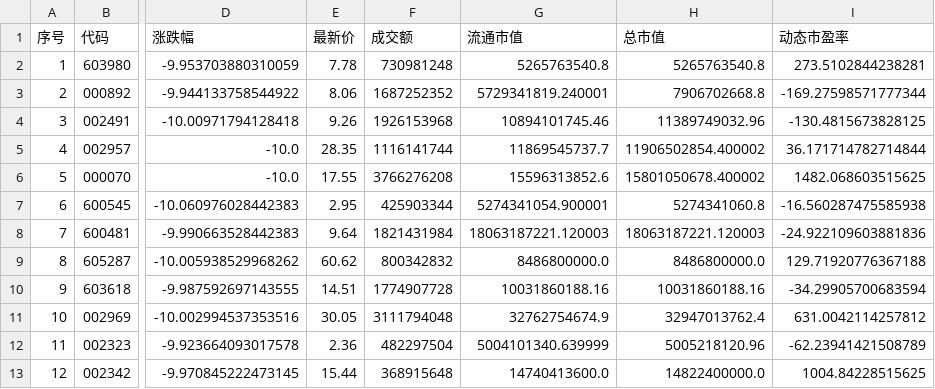
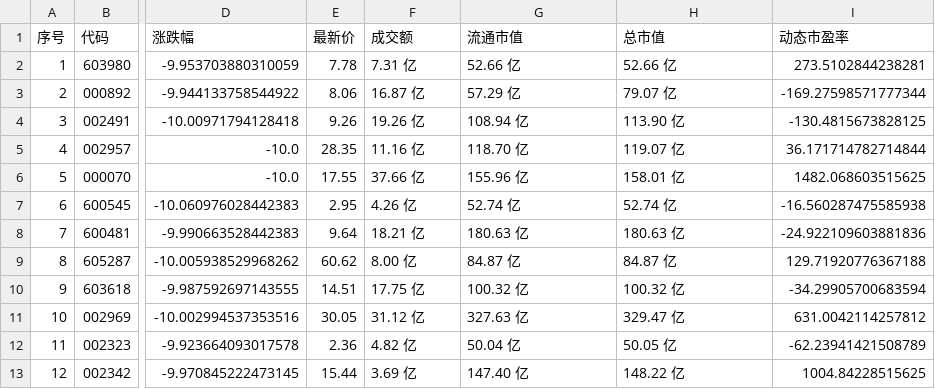
Before and after one commit to Donvink/stock-review, a CSV file: data/20260213/dt_pool_20260213.csv, drawn as a sheet; only a part is shown, gaps mark what is left out; the diff names each change by its address in the sheet, - before the commit and + after, or states it on an @@ line.

```diff
--- a/data/20260213/dt_pool_20260213.csv
+++ b/data/20260213/dt_pool_20260213.csv
-F2 (成交额): 730981248
+F2 (成交额): 7.31 亿
-G2 (流通市值): 5265763540.8
+G2 (流通市值): 52.66 亿
-H2 (总市值): 5265763540.8
+H2 (总市值): 52.66 亿
-F3 (成交额): 1687252352
+F3 (成交额): 16.87 亿
-G3 (流通市值): 5729341819.240001
+G3 (流通市值): 57.29 亿
-H3 (总市值): 7906702668.8
+H3 (总市值): 79.07 亿
-F4 (成交额): 1926153968
+F4 (成交额): 19.26 亿
-G4 (流通市值): 10894101745.46
+G4 (流通市值): 108.94 亿
-H4 (总市值): 11389749032.96
+H4 (总市值): 113.90 亿
-F5 (成交额): 1116141744
+F5 (成交额): 11.16 亿
-G5 (流通市值): 11869545737.7
+G5 (流通市值): 118.70 亿
-H5 (总市值): 11906502854.400002
+H5 (总市值): 119.07 亿
-F6 (成交额): 3766276208
+F6 (成交额): 37.66 亿
-G6 (流通市值): 15596313852.6
+G6 (流通市值): 155.96 亿
-H6 (总市值): 15801050678.400002
+H6 (总市值): 158.01 亿
-F7 (成交额): 425903344
+F7 (成交额): 4.26 亿
-G7 (流通市值): 5274341054.900001
+G7 (流通市值): 52.74 亿
-H7 (总市值): 5274341060.8
+H7 (总市值): 52.74 亿
-F8 (成交额): 1821431984
+F8 (成交额): 18.21 亿
-G8 (流通市值): 18063187221.120003
+G8 (流通市值): 180.63 亿
-H8 (总市值): 18063187221.120003
+H8 (总市值): 180.63 亿
-F9 (成交额): 800342832
+F9 (成交额): 8.00 亿
-G9 (流通市值): 8486800000.0
+G9 (流通市值): 84.87 亿
-H9 (总市值): 8486800000.0
+H9 (总市值): 84.87 亿
-F10 (成交额): 1774907728
+F10 (成交额): 17.75 亿
-G10 (流通市值): 10031860188.16
+G10 (流通市值): 100.32 亿
-H10 (总市值): 10031860188.16
+H10 (总市值): 100.32 亿
-F11 (成交额): 3111794048
+F11 (成交额): 31.12 亿
-G11 (流通市值): 32762754674.9
+G11 (流通市值): 327.63 亿
-H11 (总市值): 32947013762.4
+H11 (总市值): 329.47 亿
-F12 (成交额): 482297504
+F12 (成交额): 4.82 亿
-G12 (流通市值): 5004101340.639999
+G12 (流通市值): 50.04 亿
-H12 (总市值): 5005218120.96
+H12 (总市值): 50.05 亿
-F13 (成交额): 368915648
+F13 (成交额): 3.69 亿
-G13 (流通市值): 14740413600.0
+G13 (流通市值): 147.40 亿
-H13 (总市值): 14822400000.0
+H13 (总市值): 148.22 亿
```
Also changed, not shown: data/20260213/concept_cons_1_20260213.csv, data/20260213/concept_cons_3_20260213.csv, 13 other files.
